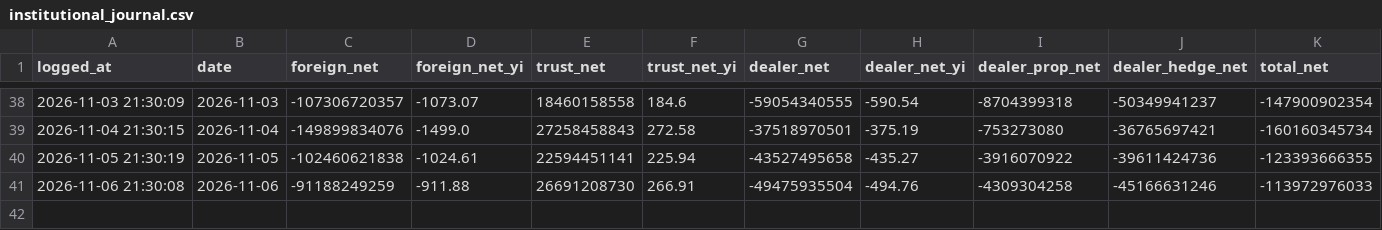
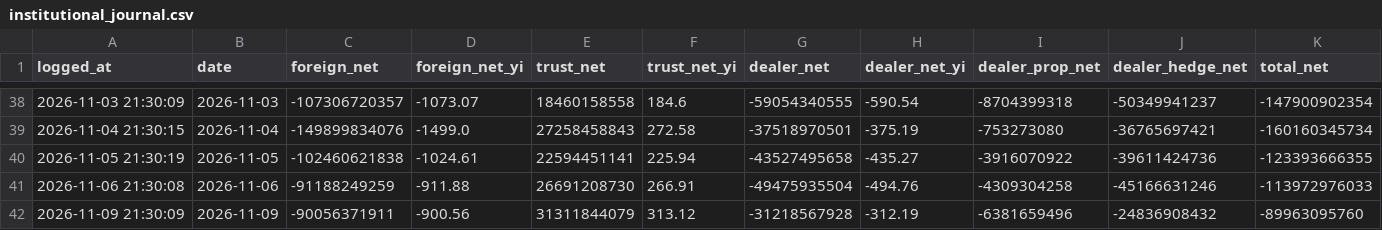
Before and after one commit to kendottv/trade, a CSV file: snr_backtest/paper/institutional_journal.csv, drawn as a sheet; only a part is shown, gaps mark what is left out; rows hold the shown columns only; the diff names each change by its address in the sheet, - before the commit and + after, or states it on an @@ line.

```diff
--- a/snr_backtest/paper/institutional_journal.csv
+++ b/snr_backtest/paper/institutional_journal.csv
+row 42: 2026-11-09 21:30:09 | 2026-11-09 | -90056371911 | -900.56 | 31311844079 | 313.12 | -31218567928 | -312.19 | -6381659496 | -24836908432 | -89963095760
```
Also changed, not shown: snr_backtest/paper_nn/equity.csv, 5 other files.
